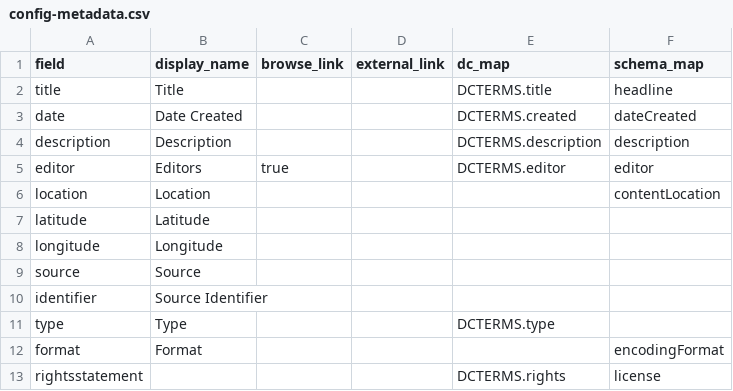
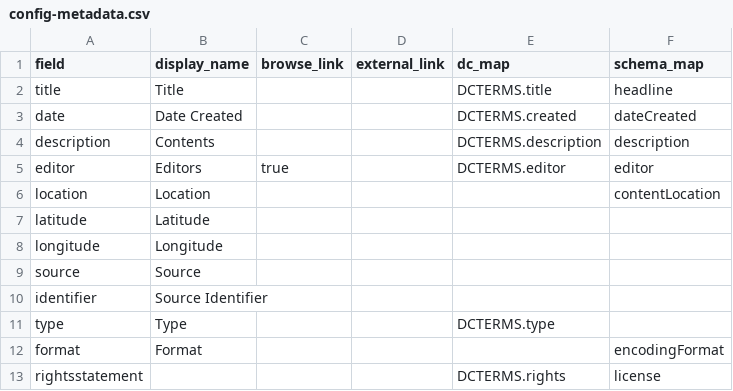
Before and after one commit to uidaholib/collectionbuilder-csv-template, a CSV file: _data/config-metadata.csv, drawn as a sheet.

Commit message:
tweak configs

```diff
--- a/_data/config-metadata.csv
+++ b/_data/config-metadata.csv
@@ -3,3 +3,3 @@ title,Title,,,DCTERMS.title,headline
 date,Date Created,,,DCTERMS.created,dateCreated
-description,Description,,,DCTERMS.description,description
+description,Contents,,,DCTERMS.description,description
 editor,Editors,true,,DCTERMS.editor,editor
```
Also changed, not shown: 3 other files.
